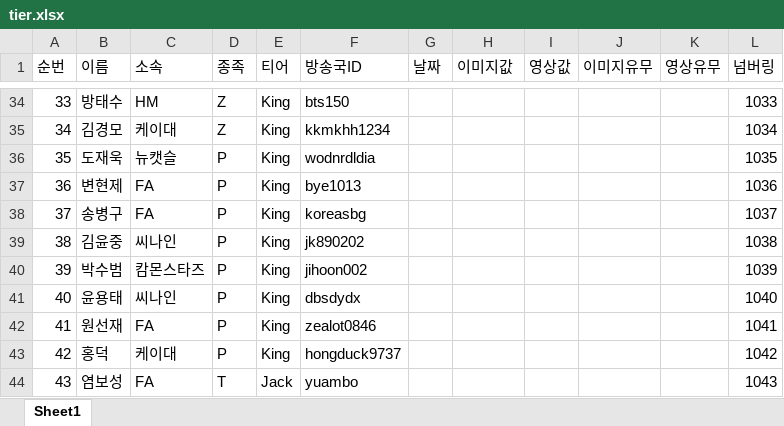
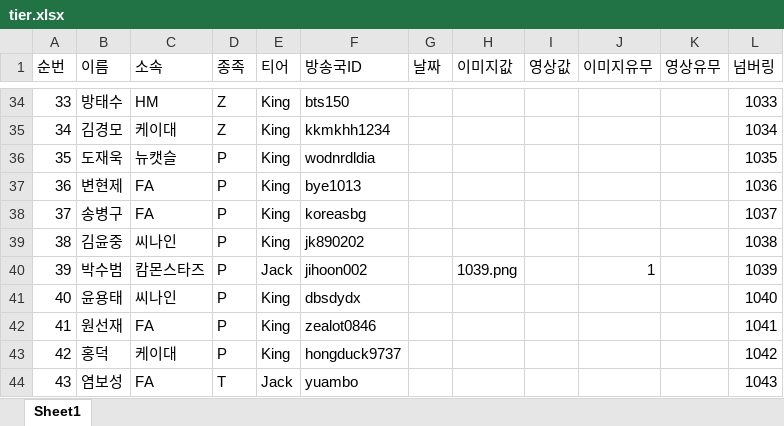
Before and after one commit to tpbnn/scintro, an Excel workbook: tier.xlsx, sheet Sheet1, drawn as a sheet; only a part is shown, gaps mark what is left out; values as stored, in another font and other column widths than the file's, no borders; the diff names each change by its address in the sheet, - before the commit and + after, or states it on an @@ line.

```diff
--- a/tier.xlsx (sheet Sheet1)
+++ b/tier.xlsx (sheet Sheet1)
-E40 (티어): King
+E40 (티어): Jack
-H40 (이미지값): (empty)
+H40 (이미지값): 1039.png
-J40 (이미지유무): (empty)
+J40 (이미지유무): 1
```
Also changed, not shown: 1 other file.
